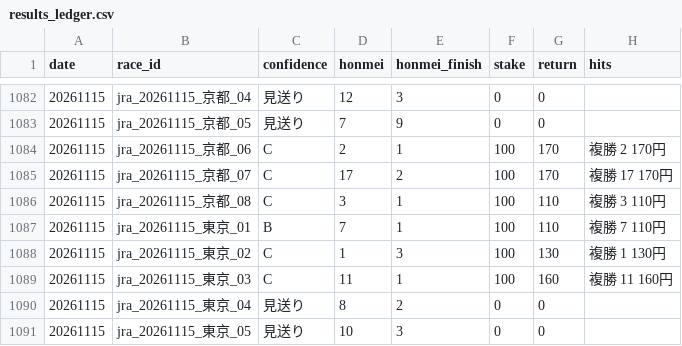
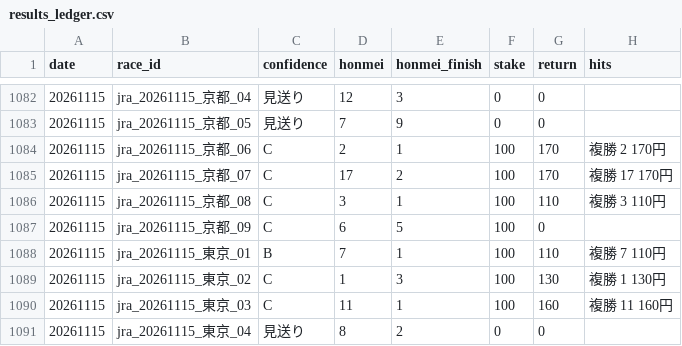
Before and after one commit to bunbunbunzai/keiba-ai, a CSV file: results_ledger.csv, drawn as a sheet; only a part is shown, gaps mark what is left out; the shorter side is filled out with more unchanged rows; the diff names each change by its address in the sheet, - before the commit and + after, or states it on an @@ line.

```diff
--- a/results_ledger.csv
+++ b/results_ledger.csv
+row 1087: 20261115 | jra_20261115_京都_09 | C | 6 | 5 | 100 | 0
```
Also changed, not shown: 15 other files.
